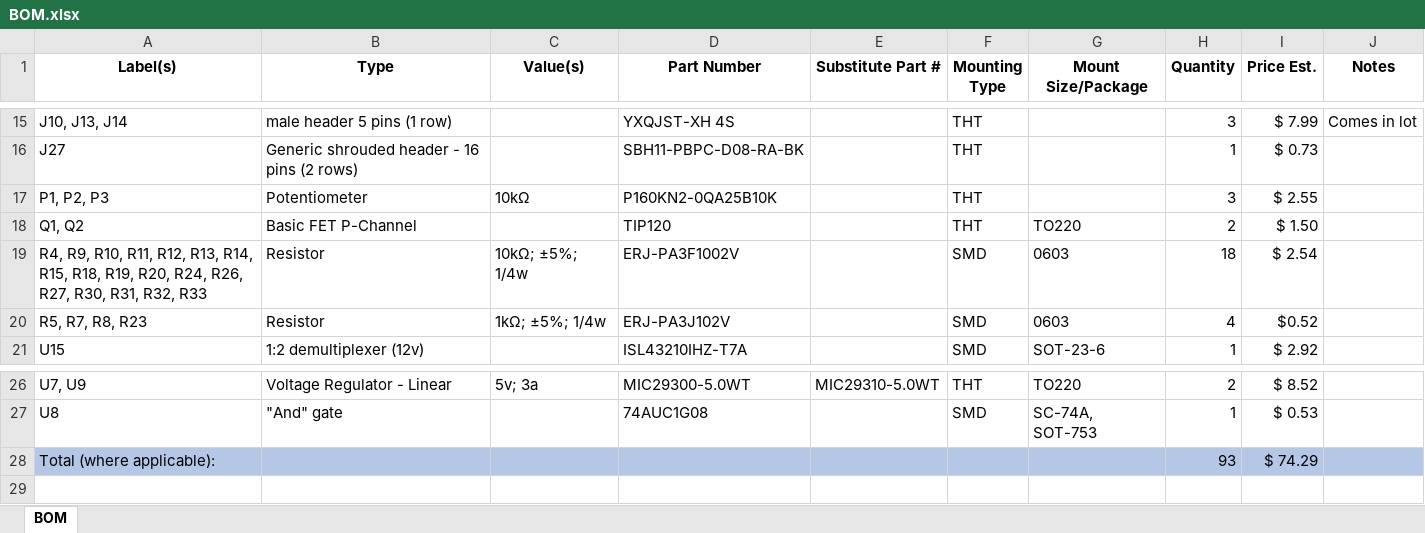
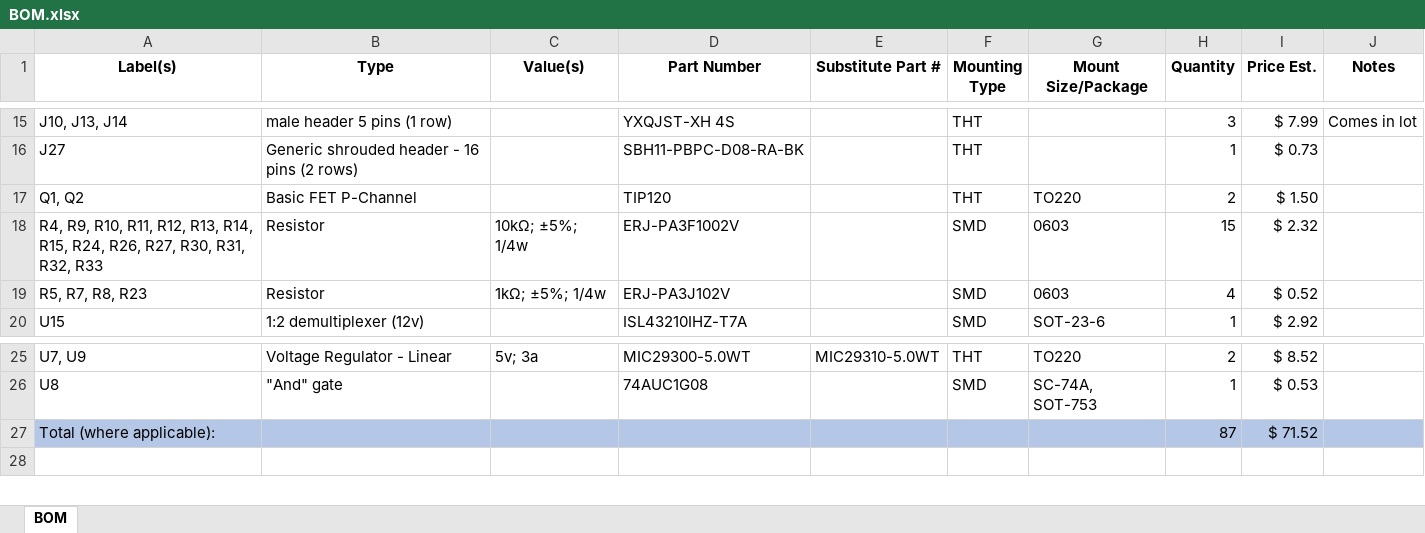
Before and after one commit to pdnelson/Automatic-Record-Player, an Excel workbook: electrical/BOM.xlsx, sheet BOM, drawn as a sheet; only a part is shown, gaps mark what is left out; values as stored, in another font and other column widths than the file's, no borders; table styles not drawn; removed rows and columns are numbered as before the commit, all else as after; the diff names each change by its address in the sheet, - before the commit and + after, or states it on an @@ line.

Commit message:
Removed potentiometers from PCB

```diff
--- a/electrical/BOM.xlsx (sheet BOM)
+++ b/electrical/BOM.xlsx (sheet BOM)
-row 17: P1, P2, P3 | Potentiometer | 10kΩ | P160KN2-0QA25B10K |  | THT |  | 3 | $ 2.55
-A18 (Label(s)): …R14, R15, R18, R19, R20, R24, R26,…
+A18 (Label(s)): …R14, R15, R24, R26,…
-H18 (Quantity): 18
+H18 (Quantity): 15
-I18 (Price Est.): $ 2.54
+I18 (Price Est.): $ 2.32
-I19 (Price Est.): $0.52
+I19 (Price Est.): $ 0.52
-H27 (Quantity): 93
+H27 (Quantity): 87
-I27 (Price Est.): $ 74.29
+I27 (Price Est.): $ 71.52
```
Also changed, not shown: 1 other file.
